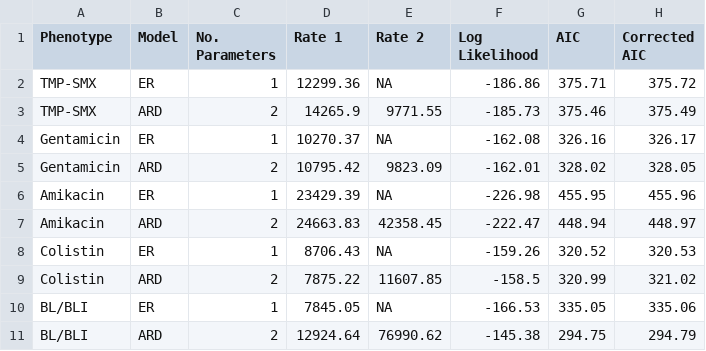
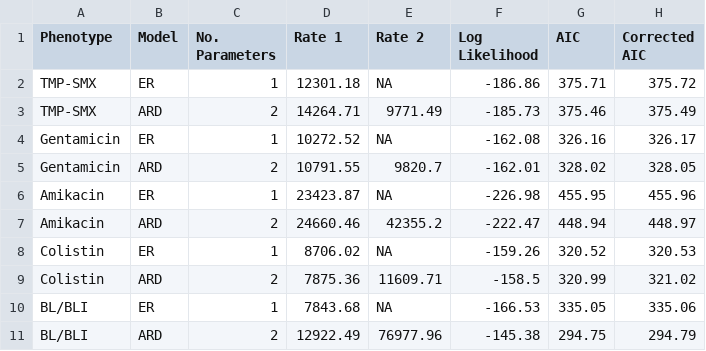
Before and after one commit to kylegontjes/phylogenetic-resistance-ms, a CSV file: tables/stable4.csv, drawn as a sheet.

Commit message:
add stable 4

```diff
--- a/tables/stable4.csv
+++ b/tables/stable4.csv
@@ -1,11 +1,11 @@
 Phenotype,Model,No. Parameters,Rate 1,Rate 2,Log Likelihood,AIC,Corrected AIC
-TMP-SMX,ER,1,12299.36,NA,-186.86,375.71,375.72
-TMP-SMX,ARD,2,14265.9,9771.55,-185.73,375.46,375.49
-Gentamicin,ER,1,10270.37,NA,-162.08,326.16,326.17
-Gentamicin,ARD,2,10795.42,9823.09,-162.01,328.02,328.05
-Amikacin,ER,1,23429.39,NA,-226.98,455.95,455.96
-Amikacin,ARD,2,24663.83,42358.45,-222.47,448.94,448.97
-Colistin,ER,1,8706.43,NA,-159.26,320.52,320.53
-Colistin,ARD,2,7875.22,11607.85,-158.5,320.99,321.02
-BL/BLI,ER,1,7845.05,NA,-166.53,335.05,335.06
-BL/BLI,ARD,2,12924.64,76990.62,-145.38,294.75,294.79
+TMP-SMX,ER,1,12301.18,NA,-186.86,375.71,375.72
+TMP-SMX,ARD,2,14264.71,9771.49,-185.73,375.46,375.49
+Gentamicin,ER,1,10272.52,NA,-162.08,326.16,326.17
+Gentamicin,ARD,2,10791.55,9820.7,-162.01,328.02,328.05
+Amikacin,ER,1,23423.87,NA,-226.98,455.95,455.96
+Amikacin,ARD,2,24660.46,42355.2,-222.47,448.94,448.97
+Colistin,ER,1,8706.02,NA,-159.26,320.52,320.53
+Colistin,ARD,2,7875.36,11609.71,-158.5,320.99,321.02
+BL/BLI,ER,1,7843.68,NA,-166.53,335.05,335.06
+BL/BLI,ARD,2,12922.49,76977.96,-145.38,294.75,294.79
```
Also changed, not shown: 1 other file.
